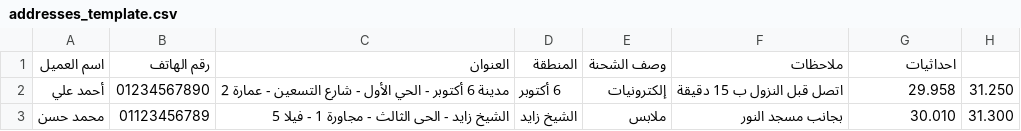
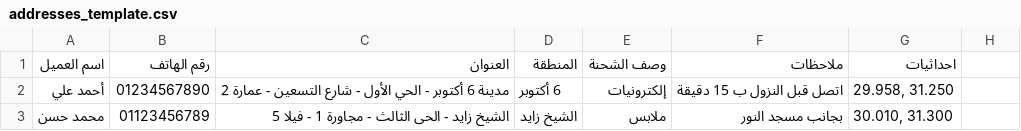
Before and after one commit to am23322-bot/Flash-go5, a CSV file: addresses_template.csv, drawn as a sheet.

Commit message:
Fix CSV parser to handle quoted fields (احداثيات column with comma)

```diff
--- a/addresses_template.csv
+++ b/addresses_template.csv
@@ -1,3 +1,3 @@
 اسم العميل,رقم الهاتف,العنوان,المنطقة,وصف الشحنة,ملاحظات,احداثيات
-أحمد علي,01234567890,مدينة 6 أكتوبر - الحي الأول - شارع التسعين - عمارة 2,6 أكتوبر,إلكترونيات,اتصل قبل النزول ب 15 دقيقة,29.958, 31.250
-محمد حسن,01123456789,الشيخ زايد - الحى الثالث - مجاورة 1 - فيلا 5,الشيخ زايد,ملابس,بجانب مسجد النور,30.010, 31.300
+أحمد علي,01234567890,مدينة 6 أكتوبر - الحي الأول - شارع التسعين - عمارة 2,6 أكتوبر,إلكترونيات,اتصل قبل النزول ب 15 دقيقة,"29.958, 31.250"
+محمد حسن,01123456789,الشيخ زايد - الحى الثالث - مجاورة 1 - فيلا 5,الشيخ زايد,ملابس,بجانب مسجد النور,"30.010, 31.300"
```
Also changed, not shown: 1 other file.
